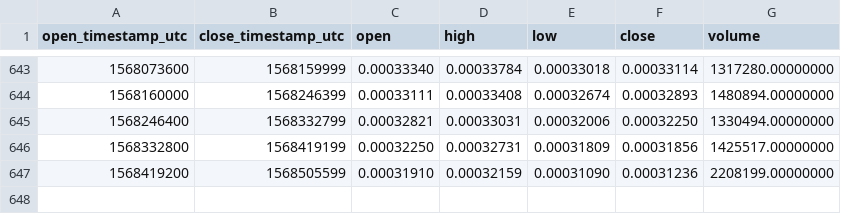
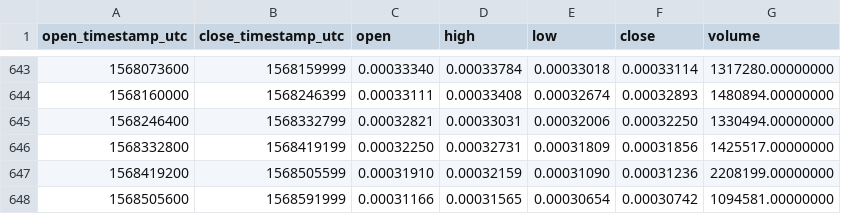
Before and after one commit to cryptobigbro/binance-XLMETH, a CSV file: binance-XLMETH-1d.csv, drawn as a sheet; only a part is shown, gaps mark what is left out; the diff names each change by its address in the sheet, - before the commit and + after, or states it on an @@ line.

Commit message:
Update OHLCV data.

```diff
--- a/binance-XLMETH-1d.csv
+++ b/binance-XLMETH-1d.csv
+row 648: 1568505600 | 1568591999 | 0.00031166 | 0.00031565 | 0.00030654 | 0.00030742 | 1094581.00000000
```
Also changed, not shown: 1 other file.
